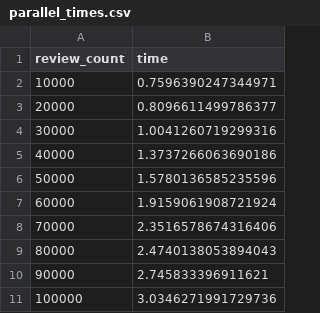
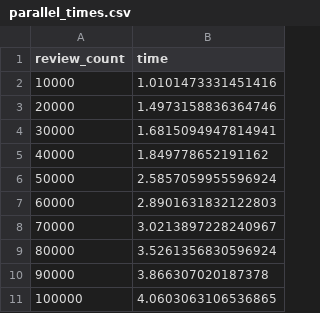
Before and after one commit to DiegoAlb09/7mo_Semestre, a CSV file: Metaheuristicas I/parallel_times.csv, drawn as a sheet.

```diff
--- a/Metaheuristicas I/parallel_times.csv
+++ b/Metaheuristicas I/parallel_times.csv
@@ -1,11 +1,11 @@
 review_count,time
-10000,0.7596390247344971
-20000,0.8096611499786377
-30000,1.0041260719299316
-40000,1.3737266063690186
-50000,1.5780136585235596
-60000,1.9159061908721924
-70000,2.3516578674316406
-80000,2.4740138053894043
-90000,2.745833396911621
-100000,3.0346271991729736
+10000,1.0101473331451416
+20000,1.4973158836364746
+30000,1.6815094947814941
+40000,1.849778652191162
+50000,2.5857059955596924
+60000,2.8901631832122803
+70000,3.0213897228240967
+80000,3.5261356830596924
+90000,3.866307020187378
+100000,4.0603063106536865
```
Also changed, not shown: Metaheuristicas I/secuential_times.csv, 5 other files.
